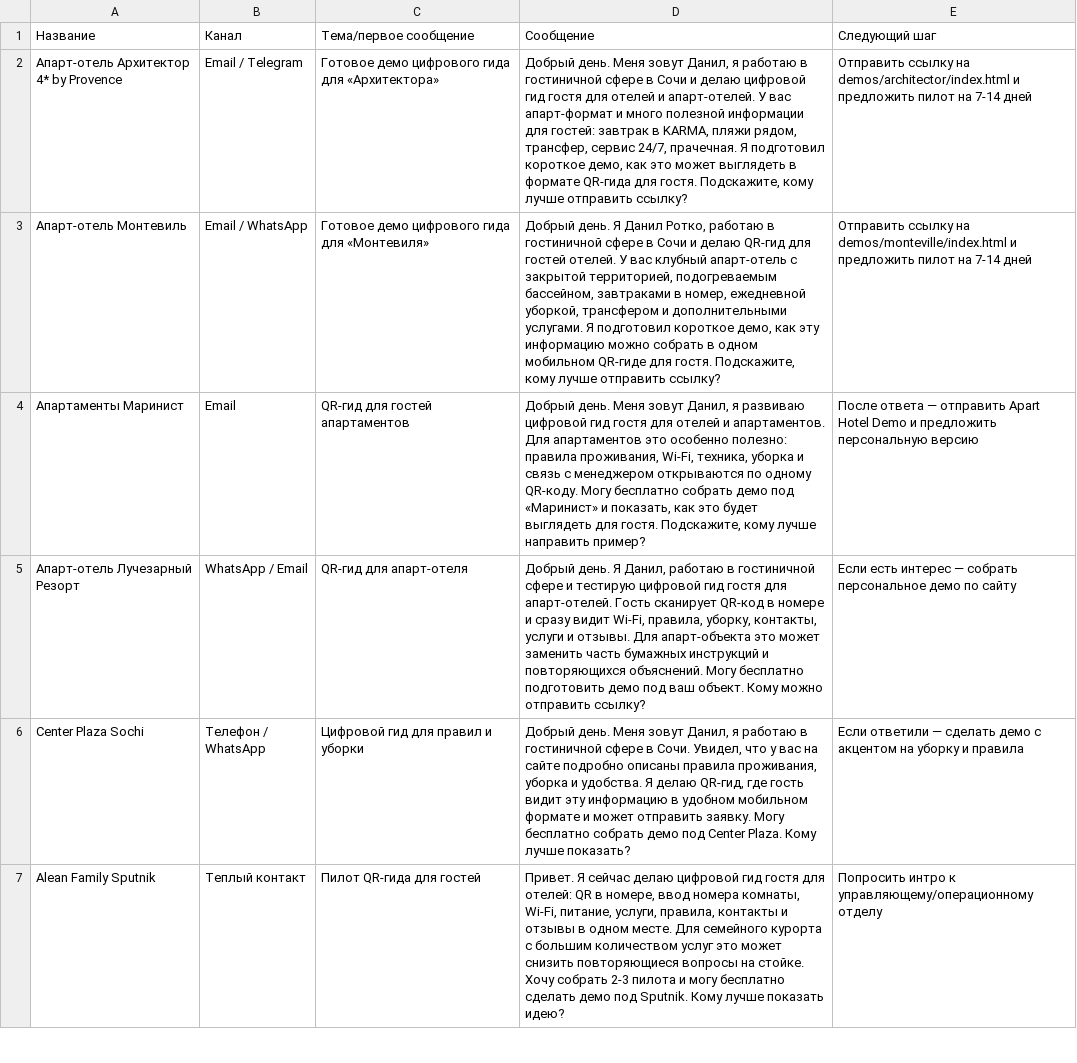
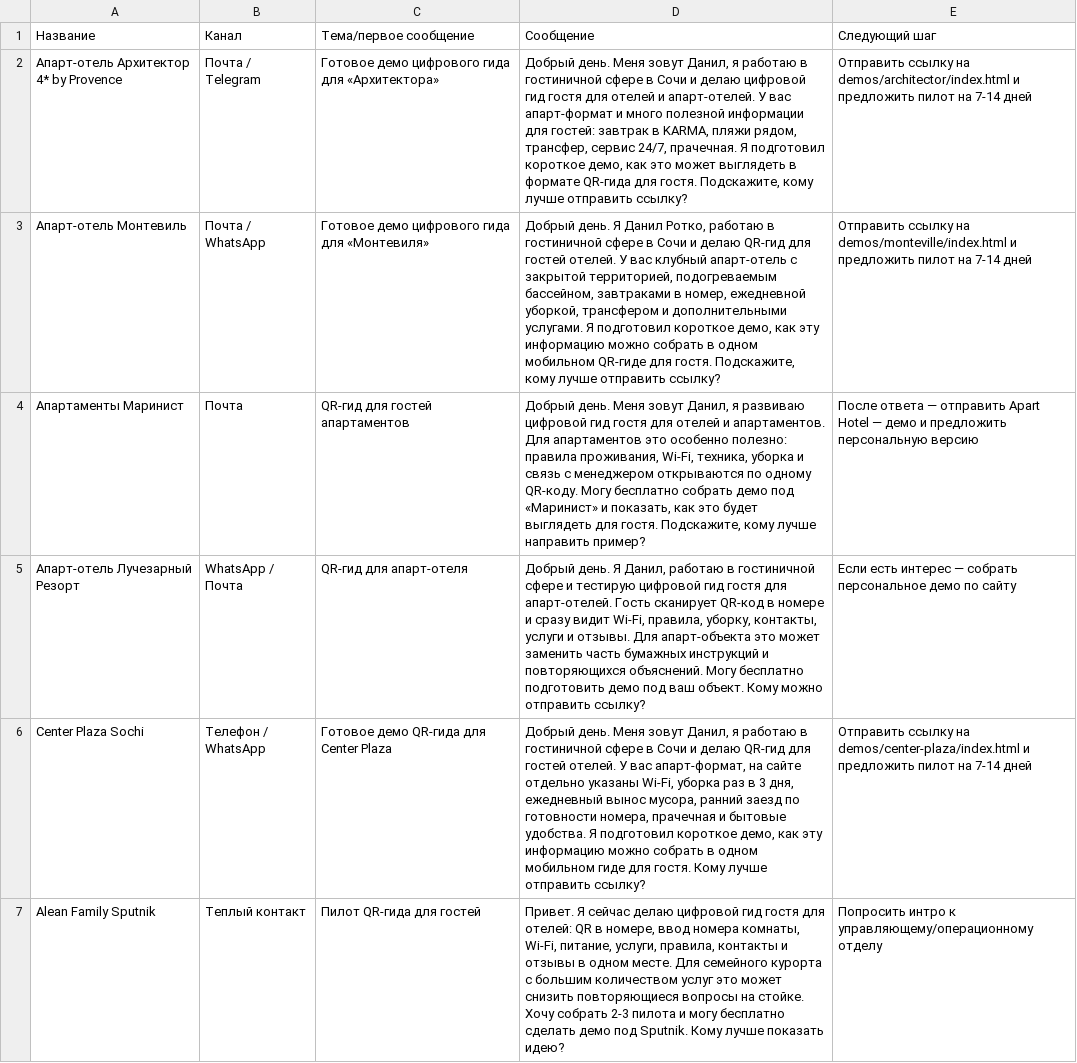
Before and after one commit to lllovespr1ng-dot/hotel-portfolio, a CSV file: first-10-messages.csv, drawn as a sheet; only a part is shown; the diff covers the shown part only.

```diff
--- a/first-10-messages.csv
+++ b/first-10-messages.csv
@@ -1,7 +1,7 @@
 Название,Канал,Тема/первое сообщение,Сообщение,Следующий шаг
-Апарт-отель Архитектор 4* by Provence,Email / Telegram,Готовое демо цифрового гида для «Архитектора»,"Добрый день. Меня зовут Данил, я работаю в гостиничной сфере в Сочи и делаю цифровой гид гостя для отелей и апарт-отелей. У вас апарт-формат и много полезной информации для гостей: завтрак в KARMA, пляжи рядом, трансфер, сервис 24/7, прачечная. Я подготовил короткое демо, как это может выглядеть в формате QR-гида для гостя. Подскажите, кому лучше отправить ссылку?",Отправить ссылку на demos/architector/index.html и предложить пилот на 7-14 дней
-Апарт-отель Монтевиль,Email / WhatsApp,Готовое демо цифрового гида для «Монтевиля»,"Добрый день. Я Данил Ротко, работаю в гостиничной сфере в Сочи и делаю QR-гид для гостей отелей. У вас клубный апарт-отель с закрытой территорией, подогреваемым бассейном, завтраками в номер, ежедневной уборкой, трансфером и дополнительными услугами. Я подготовил короткое демо, как эту информацию можно собрать в одном мобильном QR-гиде для гостя. Подскажите, кому лучше отправить ссылку?",Отправить ссылку на demos/monteville/index.html и предложить пилот на 7-14 дней
-Апартаменты Маринист,Email,QR-гид для гостей апартаментов,"Добрый день. Меня зовут Данил, я развиваю цифровой гид гостя для отелей и апартаментов. Для апартаментов это особенно полезно: правила проживания, Wi-Fi, техника, уборка и связь с менеджером открываются по одному QR-коду. Могу бесплатно собрать демо под «Маринист» и показать, как это будет выглядеть для гостя. Подскажите, кому лучше направить пример?",После ответа — отправить Apart Hotel Demo и предложить персональную версию
-Апарт-отель Лучезарный Резорт,WhatsApp / Email,QR-гид для апарт-отеля,"Добрый день. Я Данил, работаю в гостиничной сфере и тестирую цифровой гид гостя для апарт-отелей. Гость сканирует QR-код в номере и сразу видит Wi-Fi, правила, уборку, контакты, услуги и отзывы. Для апарт-объекта это может заменить часть бумажных инструкций и повторяющихся объяснений. Могу бесплатно подготовить демо под ваш объект. Кому можно отправить ссылку?",Если есть интерес — собрать персональное демо по сайту
-Center Plaza Sochi,Телефон / WhatsApp,Цифровой гид для правил и уборки,"Добрый день. Меня зовут Данил, я работаю в гостиничной сфере в Сочи. Увидел, что у вас на сайте подробно описаны правила проживания, уборка и удобства. Я делаю QR-гид, где гость видит эту информацию в удобном мобильном формате и может отправить заявку. Могу бесплатно собрать демо под Center Plaza. Кому лучше показать?",Если ответили — сделать демо с акцентом на уборку и правила
+Апарт-отель Архитектор 4* by Provence,Почта / Telegram,Готовое демо цифрового гида для «Архитектора»,"Добрый день. Меня зовут Данил, я работаю в гостиничной сфере в Сочи и делаю цифровой гид гостя для отелей и апарт-отелей. У вас апарт-формат и много полезной информации для гостей: завтрак в KARMA, пляжи рядом, трансфер, сервис 24/7, прачечная. Я подготовил короткое демо, как это может выглядеть в формате QR-гида для гостя. Подскажите, кому лучше отправить ссылку?",Отправить ссылку на demos/architector/index.html и предложить пилот на 7-14 дней
+Апарт-отель Монтевиль,Почта / WhatsApp,Готовое демо цифрового гида для «Монтевиля»,"Добрый день. Я Данил Ротко, работаю в гостиничной сфере в Сочи и делаю QR-гид для гостей отелей. У вас клубный апарт-отель с закрытой территорией, подогреваемым бассейном, завтраками в номер, ежедневной уборкой, трансфером и дополнительными услугами. Я подготовил короткое демо, как эту информацию можно собрать в одном мобильном QR-гиде для гостя. Подскажите, кому лучше отправить ссылку?",Отправить ссылку на demos/monteville/index.html и предложить пилот на 7-14 дней
+Апартаменты Маринист,Почта,QR-гид для гостей апартаментов,"Добрый день. Меня зовут Данил, я развиваю цифровой гид гостя для отелей и апартаментов. Для апартаментов это особенно полезно: правила проживания, Wi-Fi, техника, уборка и связь с менеджером открываются по одному QR-коду. Могу бесплатно собрать демо под «Маринист» и показать, как это будет выглядеть для гостя. Подскажите, кому лучше направить пример?",После ответа — отправить Apart Hotel — демо и предложить персональную версию
+Апарт-отель Лучезарный Резорт,WhatsApp / Почта,QR-гид для апарт-отеля,"Добрый день. Я Данил, работаю в гостиничной сфере и тестирую цифровой гид гостя для апарт-отелей. Гость сканирует QR-код в номере и сразу видит Wi-Fi, правила, уборку, контакты, услуги и отзывы. Для апарт-объекта это может заменить часть бумажных инструкций и повторяющихся объяснений. Могу бесплатно подготовить демо под ваш объект. Кому можно отправить ссылку?",Если есть интерес — собрать персональное демо по сайту
+Center Plaza Sochi,Телефон / WhatsApp,Готовое демо QR-гида для Center Plaza,"Добрый день. Меня зовут Данил, я работаю в гостиничной сфере в Сочи и делаю QR-гид для гостей отелей. У вас апарт-формат, на сайте отдельно указаны Wi-Fi, уборка раз в 3 дня, ежедневный вынос мусора, ранний заезд по готовности номера, прачечная и бытовые удобства. Я подготовил короткое демо, как эту информацию можно собрать в одном мобильном гиде для гостя. Кому лучше отправить ссылку?",Отправить ссылку на demos/center-plaza/index.html и предложить пилот на 7-14 дней
 Alean Family Sputnik,Теплый контакт,Пилот QR-гида для гостей,"Привет. Я сейчас делаю цифровой гид гостя для отелей: QR в номере, ввод номера комнаты, Wi-Fi, питание, услуги, правила, контакты и отзывы в одном месте. Для семейного курорта с большим количеством услуг это может снизить повторяющиеся вопросы на стойке. Хочу собрать 2-3 пилота и могу бесплатно сделать демо под Sputnik. Кому лучше показать идею?",Попросить интро к управляющему/операционному отделу
```
Also changed, not shown: 5 edited cells elsewhere in this file, first-leads-sochi.csv, leads-template.csv, 12 other files.
